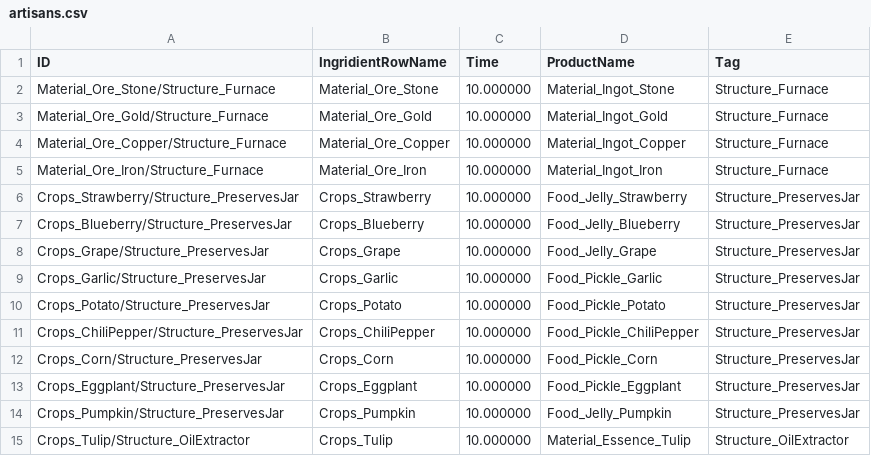
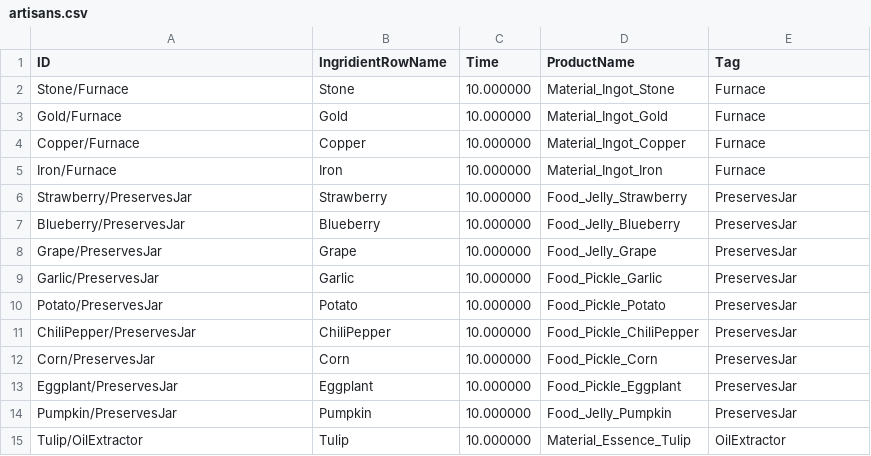
Before and after one commit to JoeyStickDev/JoeyStickDev.github.io, a CSV file: _data/artisans.csv, drawn as a sheet; only a part is shown; the diff covers the shown part only.

```diff
--- a/_data/artisans.csv
+++ b/_data/artisans.csv
@@ -1,15 +1,15 @@
 ID,IngridientRowName,Time,ProductName,Tag
-Material_Ore_Stone/Structure_Furnace,Material_Ore_Stone,10.000000,Material_Ingot_Stone,Structure_Furnace
-Material_Ore_Gold/Structure_Furnace,Material_Ore_Gold,10.000000,Material_Ingot_Gold,Structure_Furnace
-Material_Ore_Copper/Structure_Furnace,Material_Ore_Copper,10.000000,Material_Ingot_Copper,Structure_Furnace
-Material_Ore_Iron/Structure_Furnace,Material_Ore_Iron,10.000000,Material_Ingot_Iron,Structure_Furnace
-Crops_Strawberry/Structure_PreservesJar,Crops_Strawberry,10.000000,Food_Jelly_Strawberry,Structure_PreservesJar
-Crops_Blueberry/Structure_PreservesJar,Crops_Blueberry,10.000000,Food_Jelly_Blueberry,Structure_PreservesJar
-Crops_Grape/Structure_PreservesJar,Crops_Grape,10.000000,Food_Jelly_Grape,Structure_PreservesJar
-Crops_Garlic/Structure_PreservesJar,Crops_Garlic,10.000000,Food_Pickle_Garlic,Structure_PreservesJar
-Crops_Potato/Structure_PreservesJar,Crops_Potato,10.000000,Food_Pickle_Potato,Structure_PreservesJar
-Crops_ChiliPepper/Structure_PreservesJar,Crops_ChiliPepper,10.000000,Food_Pickle_ChiliPepper,Structure_PreservesJar
-Crops_Corn/Structure_PreservesJar,Crops_Corn,10.000000,Food_Pickle_Corn,Structure_PreservesJar
-Crops_Eggplant/Structure_PreservesJar,Crops_Eggplant,10.000000,Food_Pickle_Eggplant,Structure_PreservesJar
-Crops_Pumpkin/Structure_PreservesJar,Crops_Pumpkin,10.000000,Food_Jelly_Pumpkin,Structure_PreservesJar
-Crops_Tulip/Structure_OilExtractor,Crops_Tulip,10.000000,Material_Essence_Tulip,Structure_OilExtractor
+Stone/Furnace,Stone,10.000000,Material_Ingot_Stone,Furnace
+Gold/Furnace,Gold,10.000000,Material_Ingot_Gold,Furnace
+Copper/Furnace,Copper,10.000000,Material_Ingot_Copper,Furnace
+Iron/Furnace,Iron,10.000000,Material_Ingot_Iron,Furnace
+Strawberry/PreservesJar,Strawberry,10.000000,Food_Jelly_Strawberry,PreservesJar
+Blueberry/PreservesJar,Blueberry,10.000000,Food_Jelly_Blueberry,PreservesJar
+Grape/PreservesJar,Grape,10.000000,Food_Jelly_Grape,PreservesJar
+Garlic/PreservesJar,Garlic,10.000000,Food_Pickle_Garlic,PreservesJar
+Potato/PreservesJar,Potato,10.000000,Food_Pickle_Potato,PreservesJar
+ChiliPepper/PreservesJar,ChiliPepper,10.000000,Food_Pickle_ChiliPepper,PreservesJar
+Corn/PreservesJar,Corn,10.000000,Food_Pickle_Corn,PreservesJar
+Eggplant/PreservesJar,Eggplant,10.000000,Food_Pickle_Eggplant,PreservesJar
+Pumpkin/PreservesJar,Pumpkin,10.000000,Food_Jelly_Pumpkin,PreservesJar
+Tulip/OilExtractor,Tulip,10.000000,Material_Essence_Tulip,OilExtractor
```
Also changed, not shown: 69 edited cells elsewhere in this file, 3 other files.
